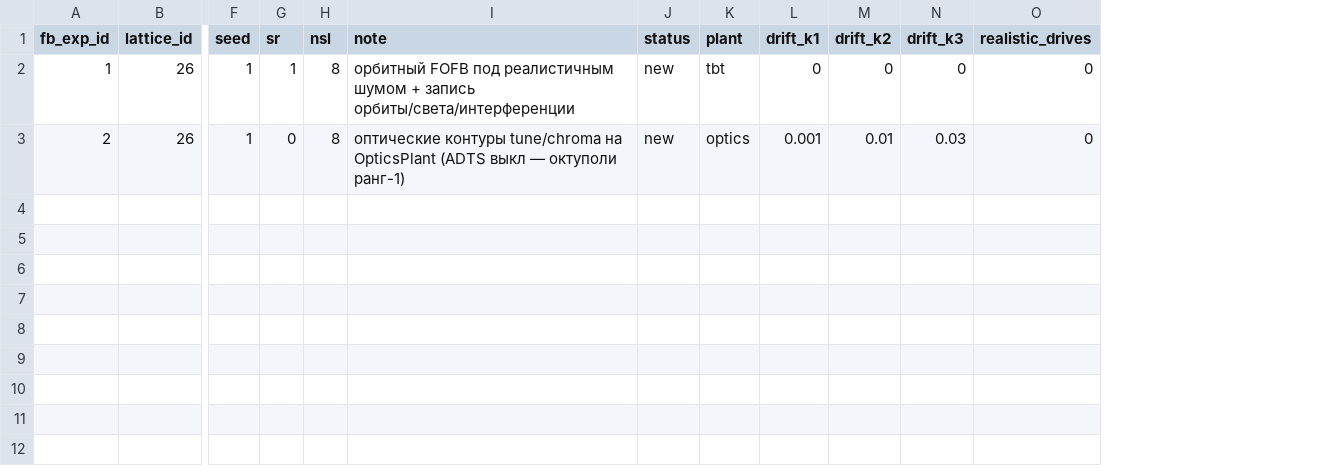
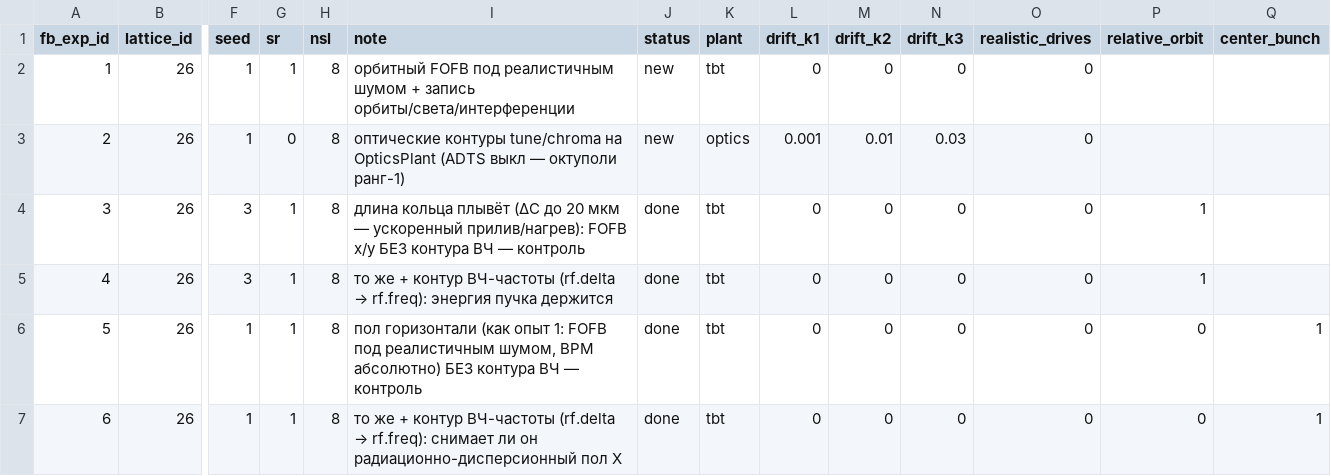
Before and after one commit to SashaBray/SynchrotronSim, a CSV file: workspace/tables/fb_experiments.csv, drawn as a sheet; only a part is shown, gaps mark what is left out; rows hold the shown columns only; the diff names each change by its address in the sheet, - before the commit and + after, or states it on an @@ line.

```diff
--- a/workspace/tables/fb_experiments.csv
+++ b/workspace/tables/fb_experiments.csv
+column P (relative_orbit), empty
+column Q (center_bunch), empty
+row 4: 3 | 26 | 3 | 1 | 8 | длина кольца плывёт (ΔC до 20 мкм — ускоренный прилив/нагрев): FOFB x/y БЕЗ контура ВЧ — контроль | done | tbt | 0 | 0 | 0 | 0 | 1
+row 5: 4 | 26 | 3 | 1 | 8 | то же + контур ВЧ-частоты (rf.delta → rf.freq): энергия пучка держится | done | tbt | 0 | 0 | 0 | 0 | 1
+row 6: 5 | 26 | 1 | 1 | 8 | пол горизонтали (как опыт 1: FOFB под реалистичным шумом, BPM абсолютно) БЕЗ контура ВЧ — контроль | done | tbt | 0 | 0 | 0 | 0 | 0 | 1
+row 7: 6 | 26 | 1 | 1 | 8 | то же + контур ВЧ-частоты (rf.delta → rf.freq): снимает ли он радиационно-дисперсионный пол X | done | tbt | 0 | 0 | 0 | 0 | 0 | 1
```
Also changed, not shown: workspace/tables/disturbance_spec.csv, workspace/tables/fb_loops.csv, 19 other files.
